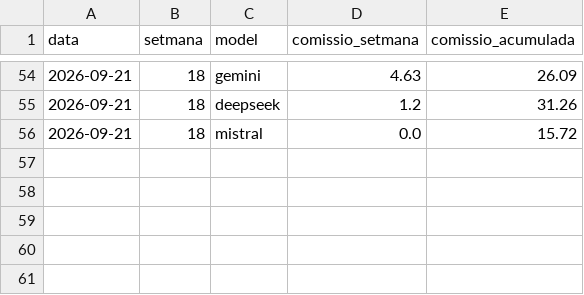
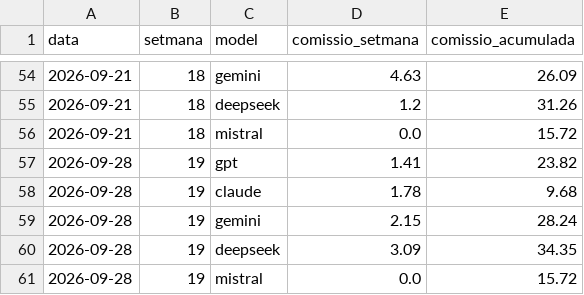
Before and after one commit to davidcortesalv-oss/alpha-artificial, a CSV file: dades/comissions.csv, drawn as a sheet; only a part is shown, gaps mark what is left out; the diff names each change by its address in the sheet, - before the commit and + after, or states it on an @@ line.

```diff
--- a/dades/comissions.csv
+++ b/dades/comissions.csv
+row 57: 2026-09-28 | 19 | gpt | 1.41 | 23.82
+row 58: 2026-09-28 | 19 | claude | 1.78 | 9.68
+row 59: 2026-09-28 | 19 | gemini | 2.15 | 28.24
+row 60: 2026-09-28 | 19 | deepseek | 3.09 | 34.35
+row 61: 2026-09-28 | 19 | mistral | 0.0 | 15.72
```
Also changed, not shown: dades/canvis.csv, dades/carteres.csv, 12 other files.
